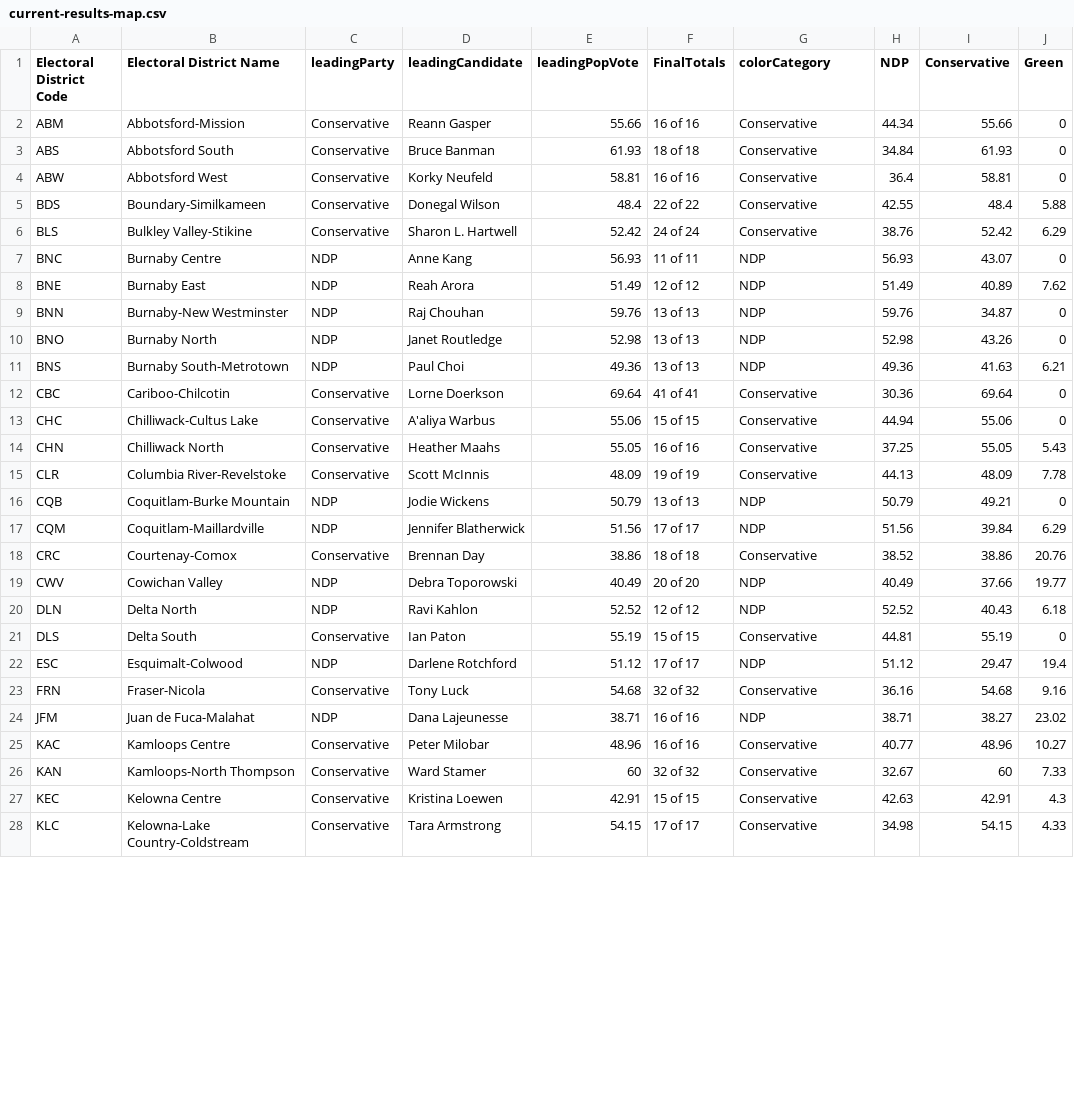
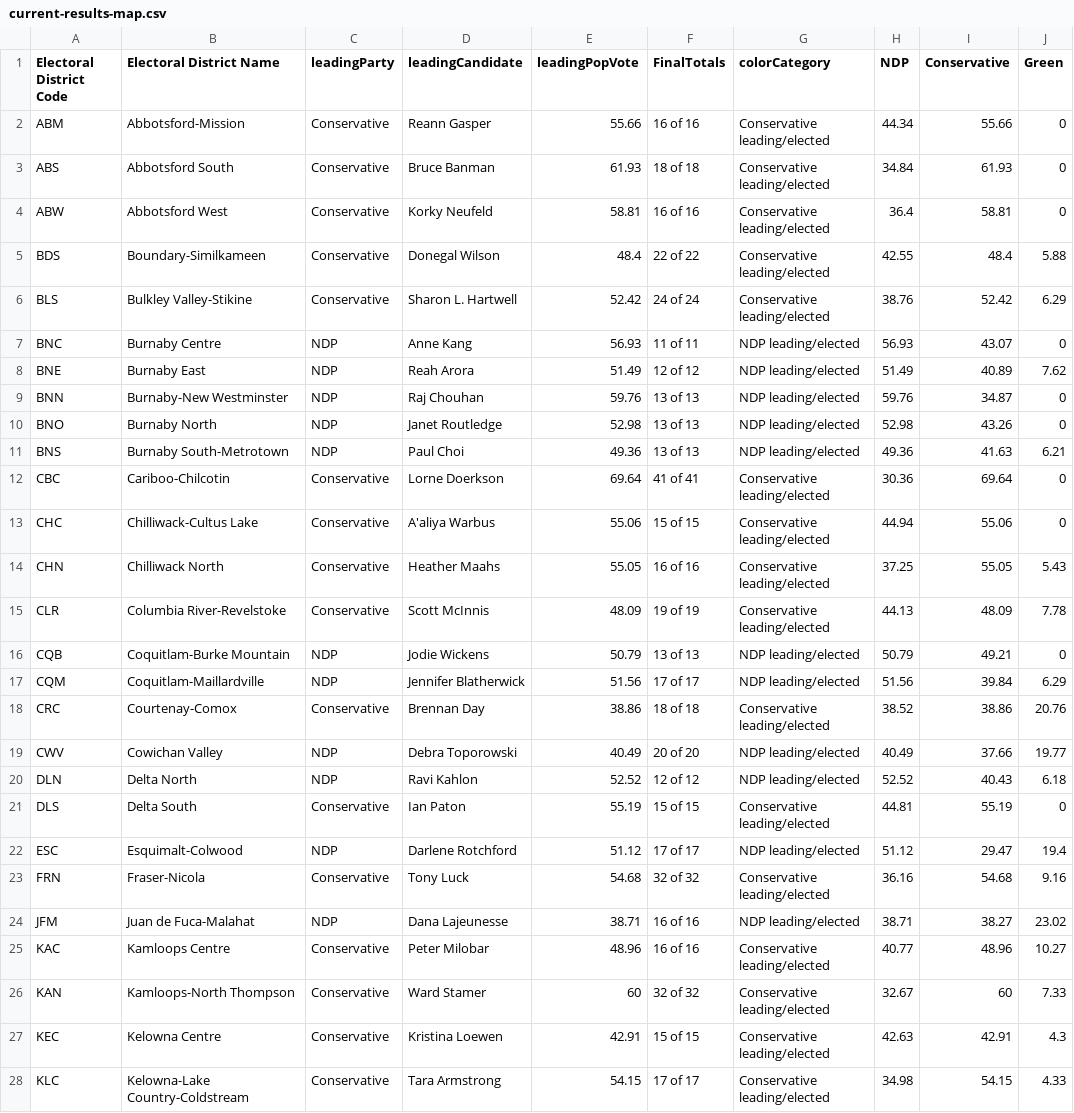
Before and after one commit to vs-postmedia/elxn24bc-results-scraper, a CSV file: data/output/current-results-map.csv, drawn as a sheet; only a part is shown; the diff covers the shown part only; the diff names each change by its address in the sheet, - before the commit and + after, or states it on an @@ line.

```diff
--- a/data/output/current-results-map.csv
+++ b/data/output/current-results-map.csv
-G2:G6 (colorCategory): Conservative
+G2:G6 (colorCategory): Conservative leading/elected
-G7:G11 (colorCategory): NDP
+G7:G11 (colorCategory): NDP leading/elected
-G12:G15 (colorCategory): Conservative
+G12:G15 (colorCategory): Conservative leading/elected
-G16:G17 (colorCategory): NDP
+G16:G17 (colorCategory): NDP leading/elected
-G18 (colorCategory): Conservative
+G18 (colorCategory): Conservative leading/elected
-G19:G20 (colorCategory): NDP
+G19:G20 (colorCategory): NDP leading/elected
-G21 (colorCategory): Conservative
+G21 (colorCategory): Conservative leading/elected
-G22 (colorCategory): NDP
+G22 (colorCategory): NDP leading/elected
-G23 (colorCategory): Conservative
+G23 (colorCategory): Conservative leading/elected
-G24 (colorCategory): NDP
+G24 (colorCategory): NDP leading/elected
-G25:G28 (colorCategory): Conservative
+G25:G28 (colorCategory): Conservative leading/elected
```
Also changed, not shown: 66 edited cells elsewhere in this file, data/output/current-results-map-crd.csv, data/output/current-results-map-metro.csv, 1 other file.
